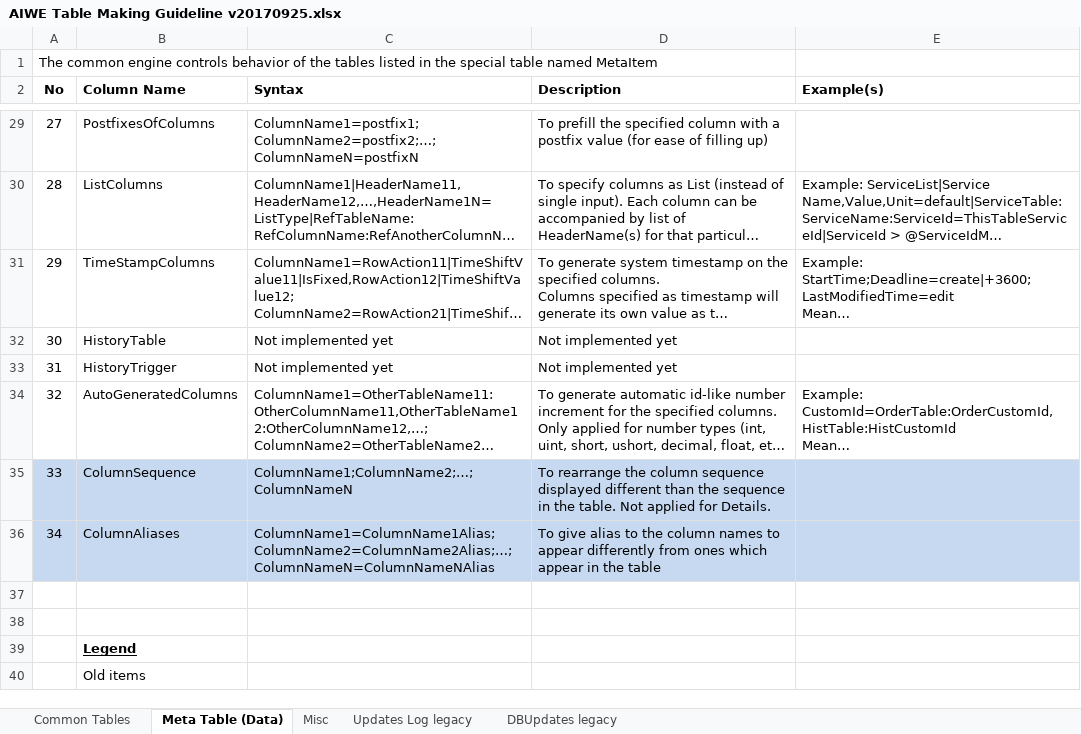
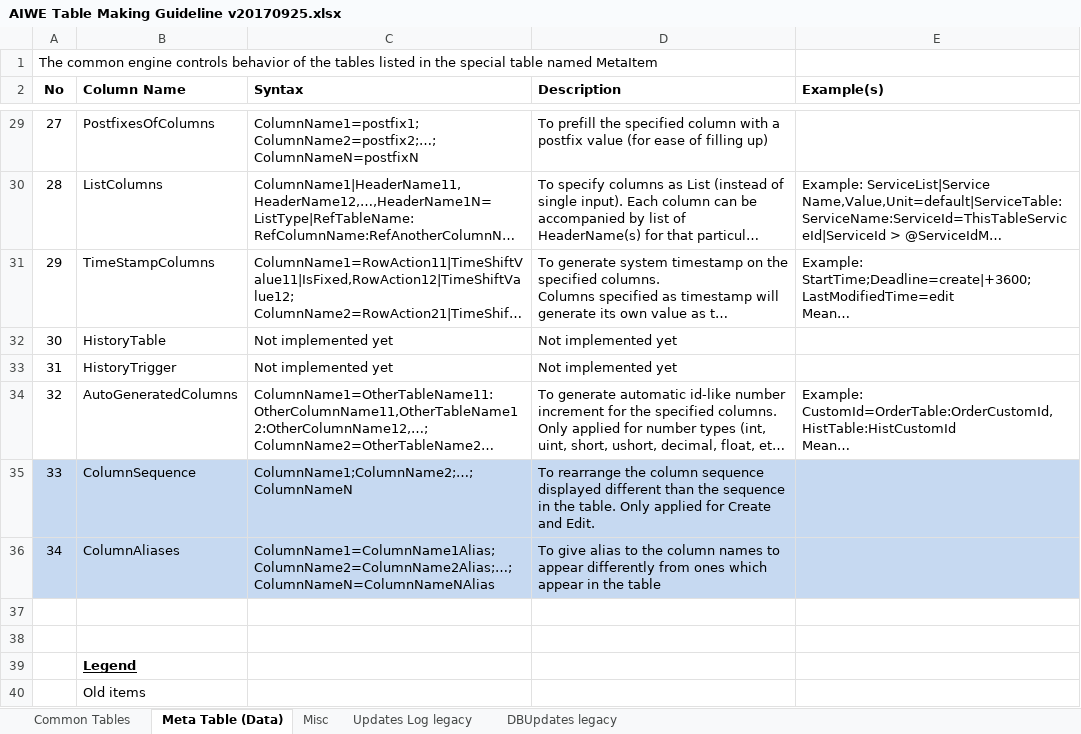
Before and after one commit to ian5666987/Aiwe, an Excel workbook: AIWE Table Making Guideline v20170925.xlsx, sheet Meta Table (Data), drawn as a sheet; only a part is shown, gaps mark what is left out; long unchanged cells end in …; values as stored, in another font and other column widths than the file's, no borders; the diff names each change by its address in the sheet, - before the commit and + after, or states it on an @@ line.

Commit message:
v0.4.0.1 alpha. Bug fixing for ColumnSequence and ColumnAliases.

```diff
--- a/AIWE Table Making Guideline v20170925.xlsx (sheet Meta Table (Data))
+++ b/AIWE Table Making Guideline v20170925.xlsx (sheet Meta Table (Data))
-D35 (Description): …the table. Not applied for Details.
+D35 (Description): …the table. Only applied for Create and Edit.
```
Also changed, not shown: 11 other files.
